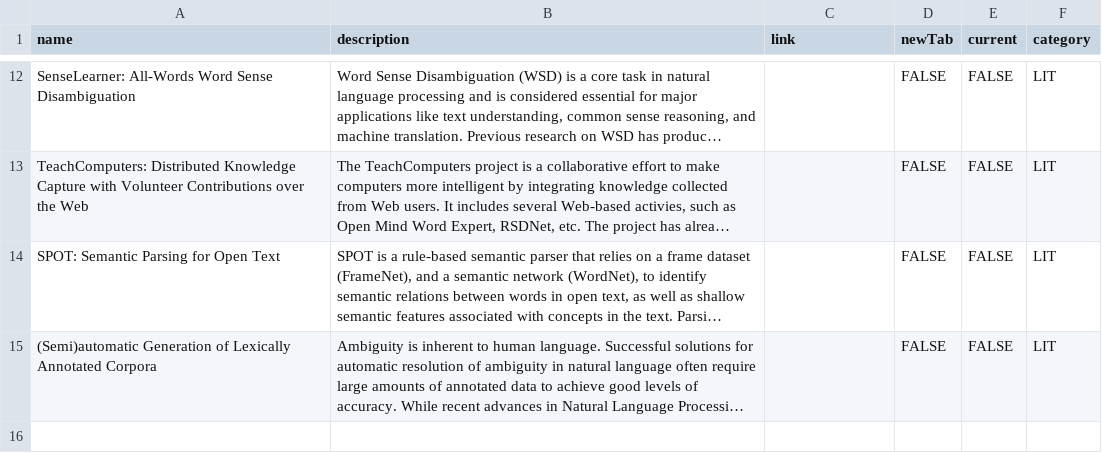
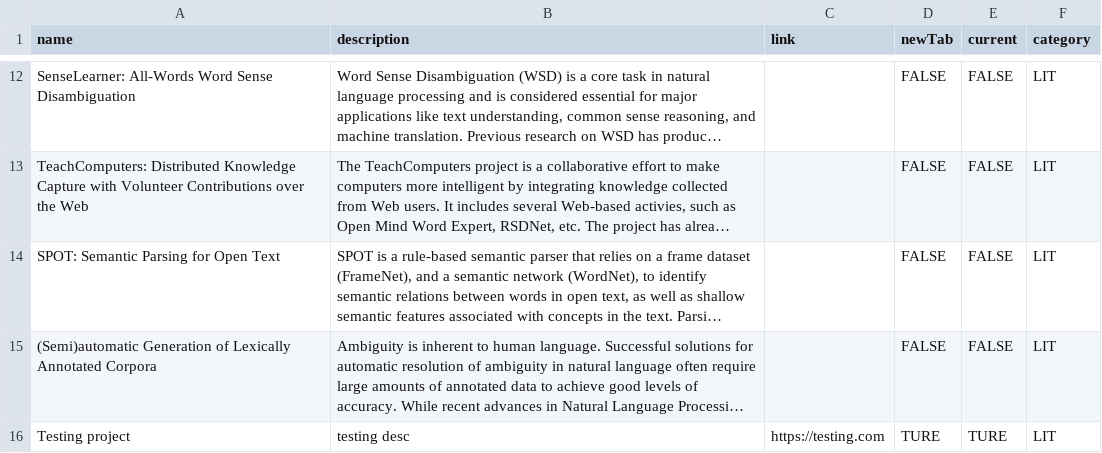
Before and after one commit to PICT-ACM-Student-Chapter/UCSD-Lab-Website, a CSV file: data/projects.csv, drawn as a sheet; only a part is shown, gaps mark what is left out; long unchanged cells end in …; the diff names each change by its address in the sheet, - before the commit and + after, or states it on an @@ line.

```diff
--- a/data/projects.csv
+++ b/data/projects.csv
+row 16: Testing project | testing desc | https://testing.com | TURE | TURE | LIT
```
Also changed, not shown: 3 other files.
